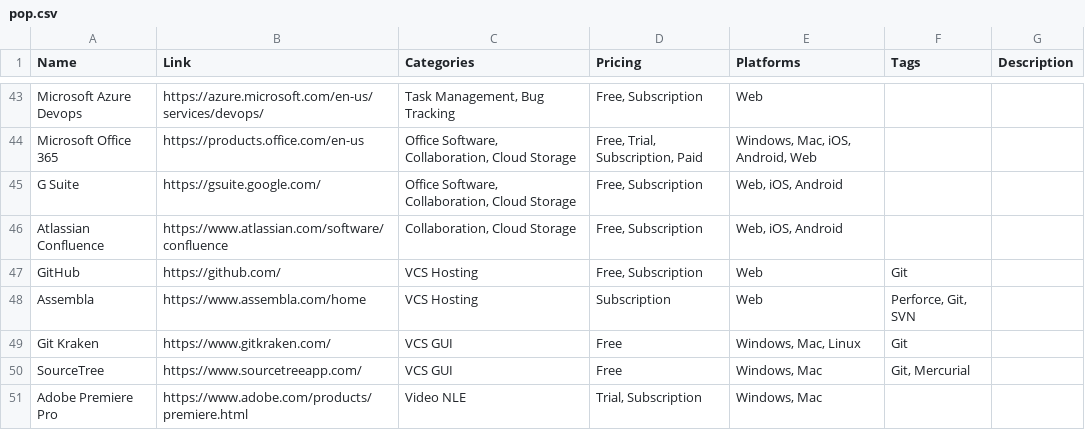
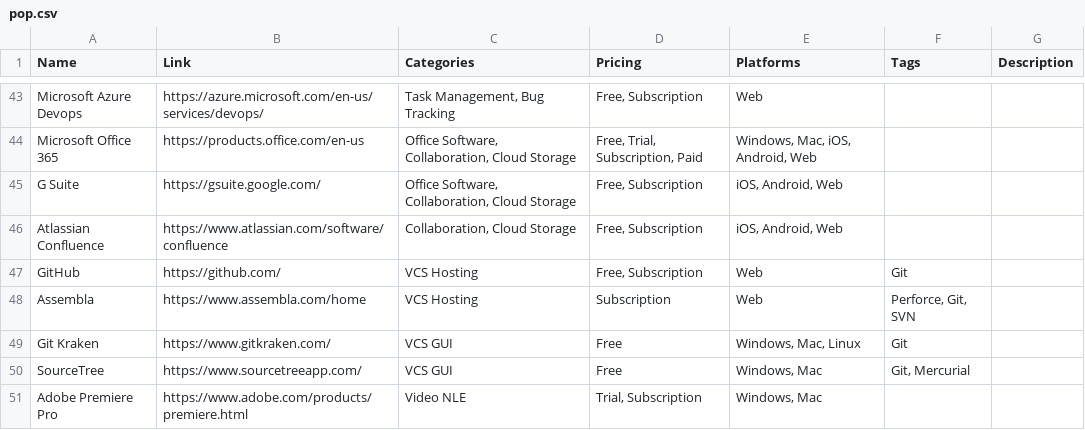
Before and after one commit to jackmelcher/gamedevelop.io, a CSV file: csv/pop.csv, drawn as a sheet; only a part is shown, gaps mark what is left out.

```diff
--- a/csv/pop.csv
+++ b/csv/pop.csv
@@ -44,4 +44,4 @@ Microsoft Azure Devops,https://azure.microsoft.com/en-us/services/devops/,"Task
 Microsoft Office 365,https://products.office.com/en-us,"Office Software, Collaboration, Cloud Storage","Free, Trial, Subscription, Paid","Windows, Mac, iOS, Android, Web",,
-G Suite,https://gsuite.google.com/,"Office Software, Collaboration, Cloud Storage","Free, Subscription","Web, iOS, Android",,
-Atlassian Confluence,https://www.atlassian.com/software/confluence,"Collaboration, Cloud Storage","Free, Subscription","Web, iOS, Android",,
+G Suite,https://gsuite.google.com/,"Office Software, Collaboration, Cloud Storage","Free, Subscription","iOS, Android, Web",,
+Atlassian Confluence,https://www.atlassian.com/software/confluence,"Collaboration, Cloud Storage","Free, Subscription","iOS, Android, Web",,
 GitHub,https://github.com/,VCS Hosting,"Free, Subscription",Web,Git,
```
Also changed, not shown: csv/tasking.csv, csv/video.csv, 4 other files.
